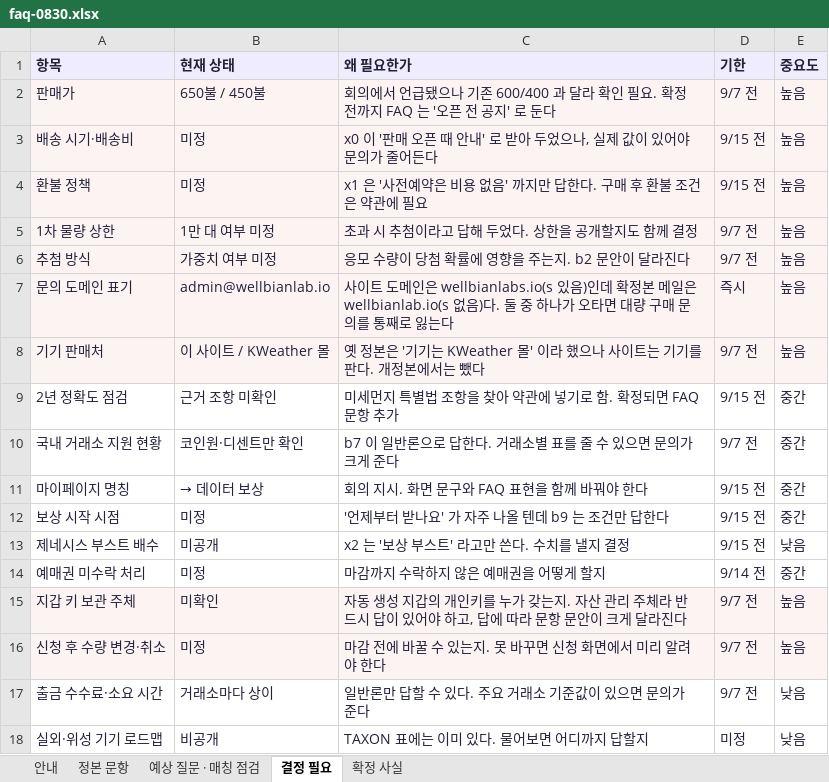
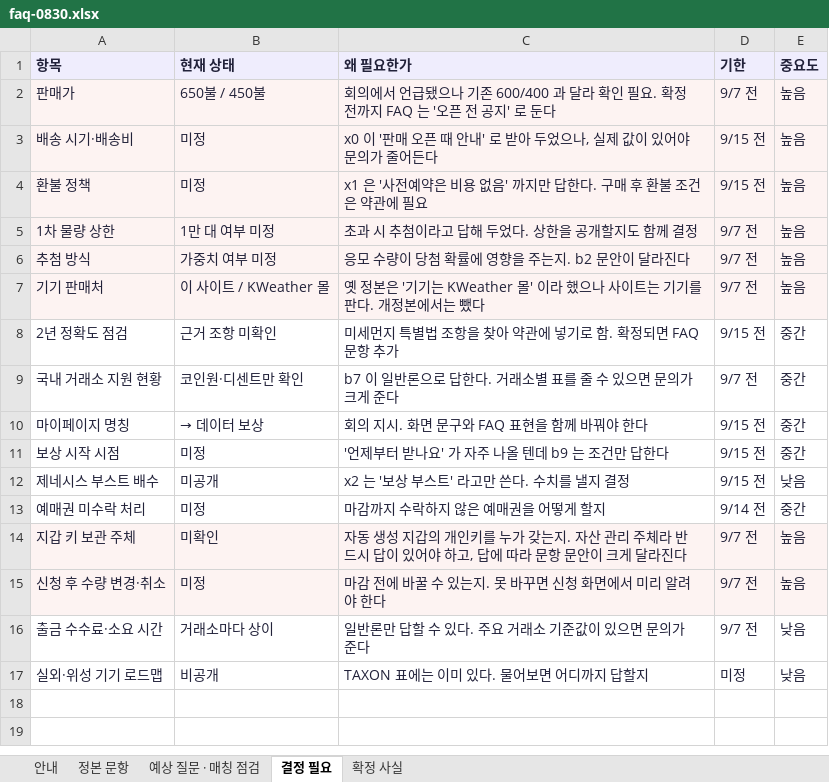
Before and after one commit to wrxfoundation/weatherplan-ai, an Excel workbook: depin/content/faq-0830.xlsx, sheet 결정 필요, drawn as a sheet; values as stored, in another font and other column widths than the file's, no borders; the diff names each change by its address in the sheet, - before the commit and + after, or states it on an @@ line.

```diff
--- a/depin/content/faq-0830.xlsx (sheet 결정 필요)
+++ b/depin/content/faq-0830.xlsx (sheet 결정 필요)
-row 7: 문의 도메인 표기 | admin@wellbianlab.io | 사이트 도메인은 wellbianlabs.io(s 있음)인데 확정본 메일은 wellbianlab.io(s 없음)다. 둘 중 하나가 오타면 대량 구매 문의를 통째로 잃는다 | 즉시 | 높음
```
Also changed, not shown: sheet 확정 사실, sheet 정본 문항, 1 other file.
